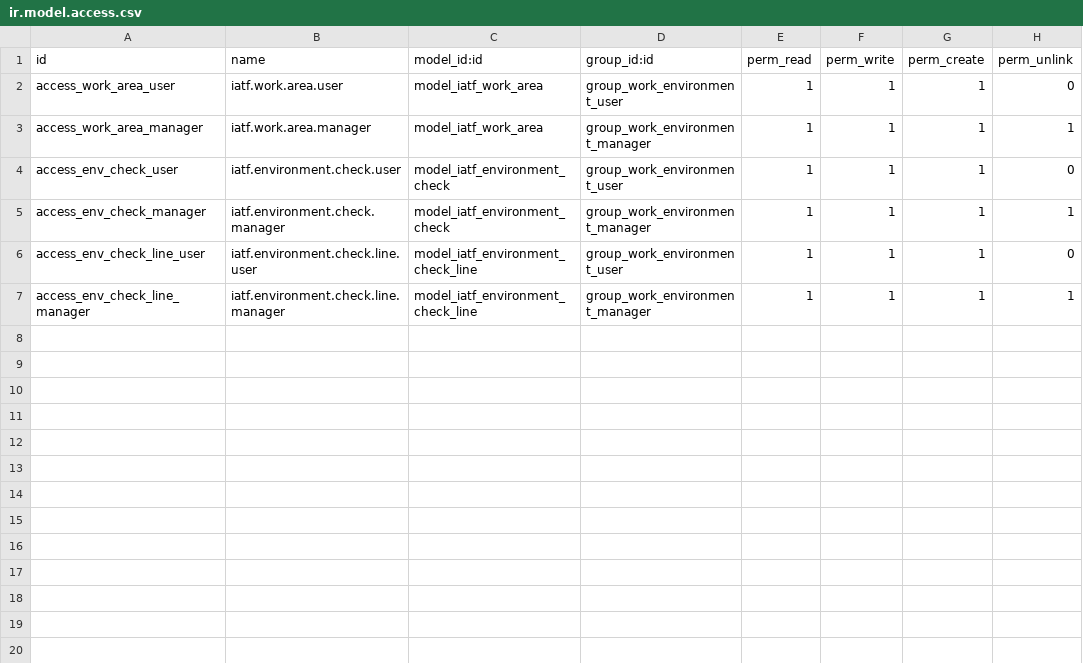
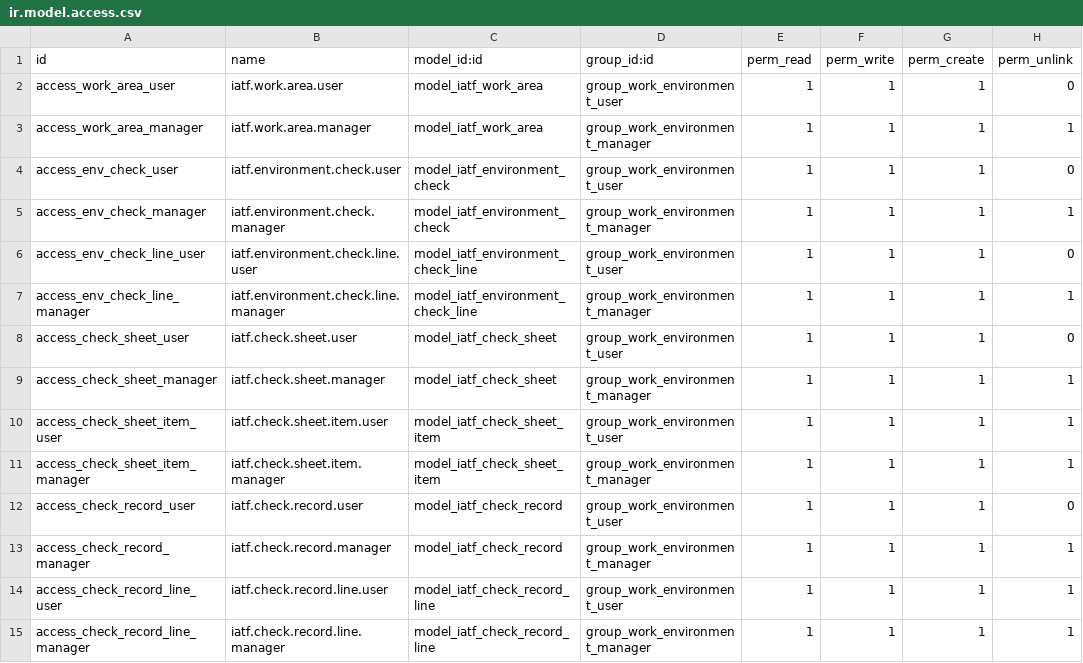
Before and after one commit to wilcoco/odoo, a CSV file: addons_custom/iatf_work_environment/security/ir.model.access.csv, drawn as a sheet; the diff names each change by its address in the sheet, - before the commit and + after, or states it on an @@ line.

Commit message:
feat(iatf_work_environment): 범용 점검 일지 — 점검 시트·실적 + 미실시 목록 (SQ 3_3·3_4·1_7·6_8·6_9 / SW 1_5·1_6·5_1)
요청서 §2. 대상마다 모듈을 만들지 않고 모델 하나로 덮는다.
전동공구 토크 / 통전검사 마스터 / 바코드 마스터 / 원소재 건조기 필터 /
분쇄기·배합기 / 냉각수·작동유 F-PROOF / 조도·3정5행·소화기.

- iatf.check.sheet        점검 마스터(대상·주기·항목·상하한)
- iatf.check.sheet.item   점검 항목 기준
- iatf.check.record       점검 실적(완료 건만 실적으로 집계)
- iatf.check.record.line  항목별 측정값/합부

핵심 설계
- **미실시 목록**: last_record_date / next_due / is_overdue.
  실적이 하나도 없어도 `start_date`(운용 시작일) 기준으로 기한이 지나면 잡힌다.
  시트를 만들어 놓고 한 번도 실행하지 않은 대상이 목록에서 새는 걸 막는다.
- is_overdue 는 오늘 날짜에 의존하므로 **저장하지 않고** search= 로만 검색.
- 기준 스냅샷: 실적 라인이 항목명·상하한을 복사해 둔다. 시트 기준을 나중에
  바꿔도 과거 실적의 판정 근거가 보존된다(심사 증빙).
- 허위기재 차단: 상하한이 판정한 합·부를 사람이 덮어쓸 수 없다
  (@api.constrains — 계산필드 readonly 만으로는 못 막는다). 미래 날짜 점검도 거부 —
  미래로 기록하면 미실시 목록에서 사라지기 때문.
- 항목이 비었거나 판정이 덜 된 점검표는 '양호' 가 아니라 '미완료'. 완료 불가.
- 기준값 0 = 미설정, 측정값 0 = 미기입 (불량으로 읽지 않는다).

경계 (addons_custom/CLAUDE.md 갱신)
- 금형 → iatf.mold.check / 설비 대장 등록 설비 → iatf.daily.check /
  구역 환경 실측·5S 점수 → iatf.environment.check / 그 외 전부 → iatf.check.sheet

데모·샘플 실적 0건 (SQ 허위기재 = 다수미흡 25%).

검증: 테스트 26/26, 적대적 검증 57종, 재업그레이드 멱등,
is_overdue 컬럼 미생성 확인.

```diff
--- a/addons_custom/iatf_work_environment/security/ir.model.access.csv
+++ b/addons_custom/iatf_work_environment/security/ir.model.access.csv
+row 8: access_check_sheet_user | iatf.check.sheet.user | model_iatf_check_sheet | group_work_environment_user | 1 | 1 | 1 | 0
+row 9: access_check_sheet_manager | iatf.check.sheet.manager | model_iatf_check_sheet | group_work_environment_manager | 1 | 1 | 1 | 1
+row 10: access_check_sheet_item_user | iatf.check.sheet.item.user | model_iatf_check_sheet_item | group_work_environment_user | 1 | 1 | 1 | 1
+row 11: access_check_sheet_item_manager | iatf.check.sheet.item.manager | model_iatf_check_sheet_item | group_work_environment_manager | 1 | 1 | 1 | 1
+row 12: access_check_record_user | iatf.check.record.user | model_iatf_check_record | group_work_environment_user | 1 | 1 | 1 | 0
+row 13: access_check_record_manager | iatf.check.record.manager | model_iatf_check_record | group_work_environment_manager | 1 | 1 | 1 | 1
+row 14: access_check_record_line_user | iatf.check.record.line.user | model_iatf_check_record_line | group_work_environment_user | 1 | 1 | 1 | 1
+row 15: access_check_record_line_manager | iatf.check.record.line.manager | model_iatf_check_record_line | group_work_environment_manager | 1 | 1 | 1 | 1
```
Also changed, not shown: 12 other files.
